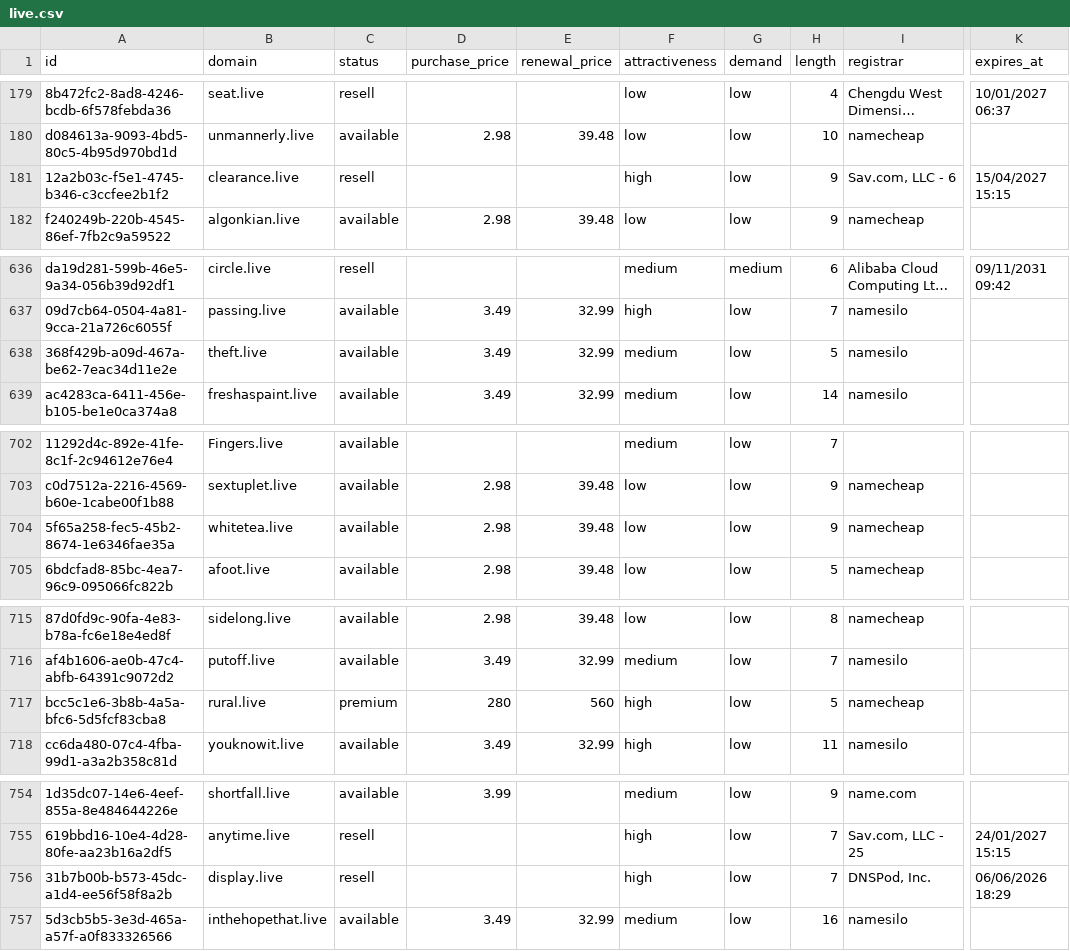
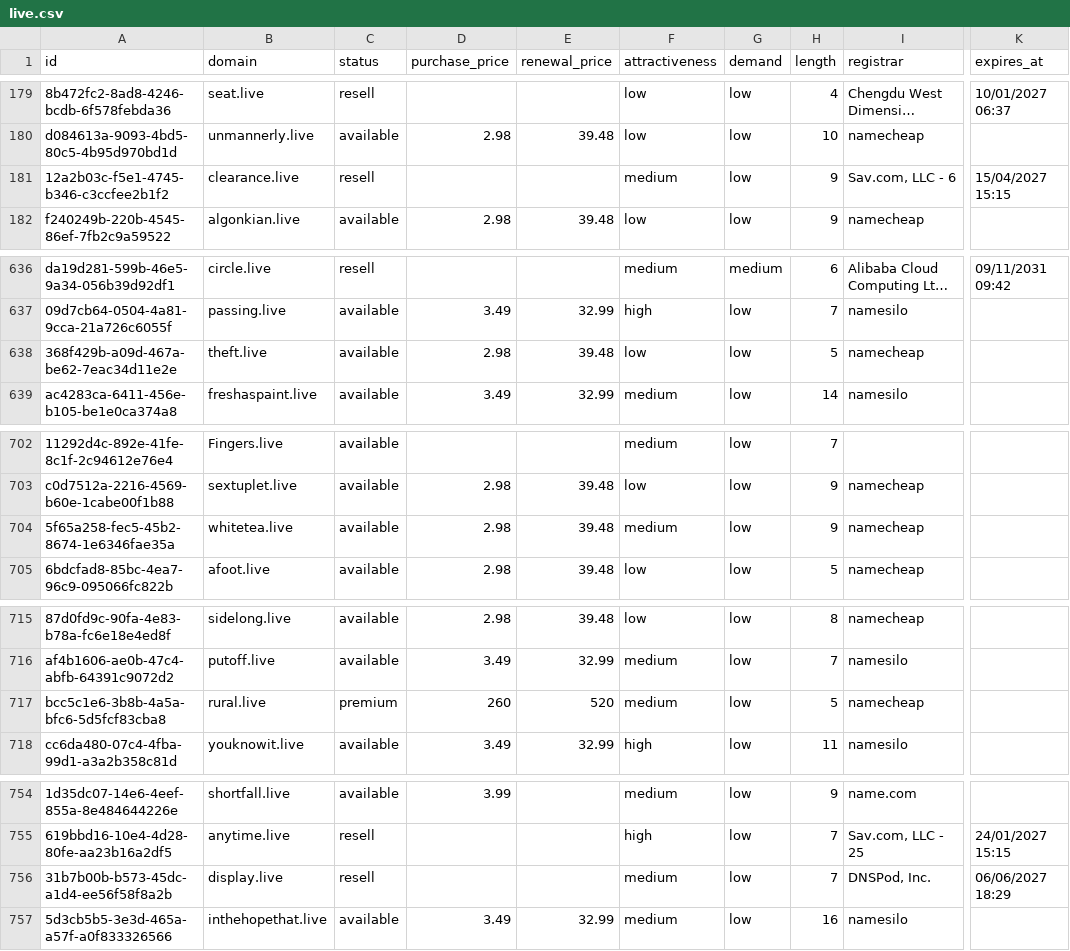
Before and after one commit to UniqueDomains/live-oneword-domains, a CSV file: live.csv, drawn as a sheet; only a part is shown, gaps mark what is left out; long unchanged cells end in …; the diff covers the shown part only; the diff names each change by its address in the sheet, - before the commit and + after, or states it on an @@ line.

Commit message:
Domains update

```diff
--- a/live.csv
+++ b/live.csv
-F181 (attractiveness): high
+F181 (attractiveness): medium
-D638 (purchase_price): 3.49
+D638 (purchase_price): 2.98
-E638 (renewal_price): 32.99
+E638 (renewal_price): 39.48
-F638 (attractiveness): medium
+F638 (attractiveness): low
-I638 (registrar): namesilo
+I638 (registrar): namecheap
-F704 (attractiveness): low
+F704 (attractiveness): medium
-D717 (purchase_price): 280
+D717 (purchase_price): 260
-E717 (renewal_price): 560
+E717 (renewal_price): 520
-F717 (attractiveness): high
+F717 (attractiveness): medium
-F756 (attractiveness): high
+F756 (attractiveness): medium
-K756 (expires_at): 06/06/2026 18:29
+K756 (expires_at): 06/06/2027 18:29
```
Also changed, not shown: 1 edited cell elsewhere in this file, 4 other files.
